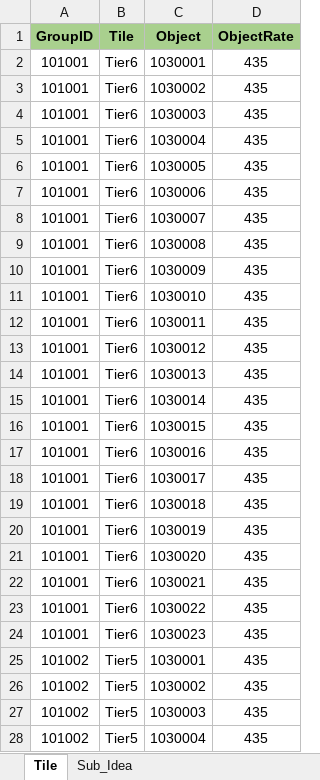
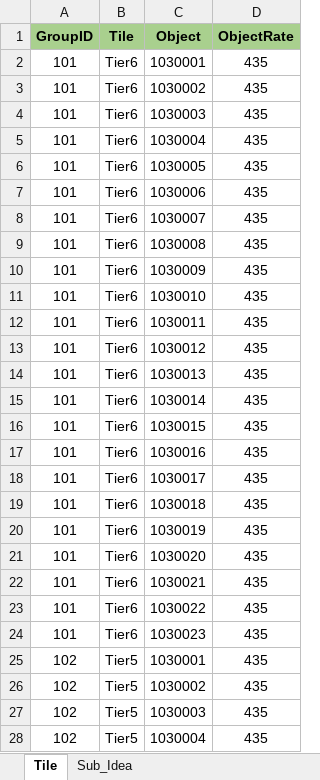
Before and after one commit to wkEatqua/wk, an Excel workbook: Excel/EposTierTile.xlsx, sheet Tile, drawn as a sheet; only a part is shown; values as stored, in another font and other column widths than the file's, no borders; charts and pictures not drawn; the diff covers the shown part only; the diff names each change by its address in the sheet, - before the commit and + after, or states it on an @@ line.

```diff
--- a/Excel/EposTierTile.xlsx (sheet Tile)
+++ b/Excel/EposTierTile.xlsx (sheet Tile)
-A2:A24 (GroupID): 101001
+A2:A24 (GroupID): 101
-A25:A28 (GroupID): 101002
+A25:A28 (GroupID): 102
```
Also changed, not shown: 111 edited cells elsewhere in this sheet, Excel/EposBlankTile.xlsx, Excel/EposEnvironmentTile.xlsx, 2 other files.
